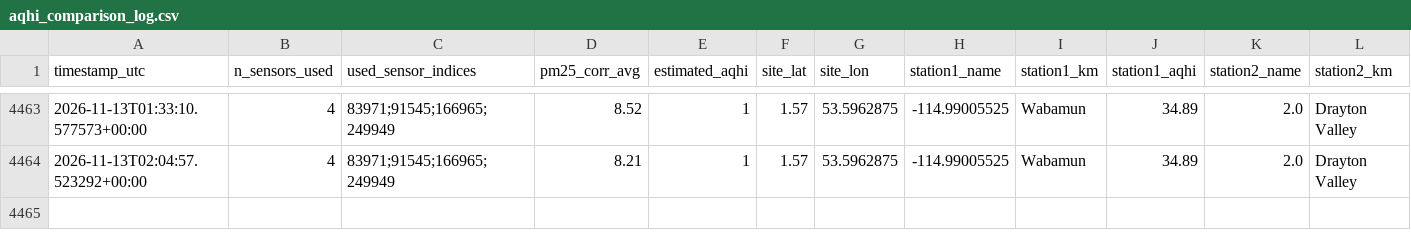
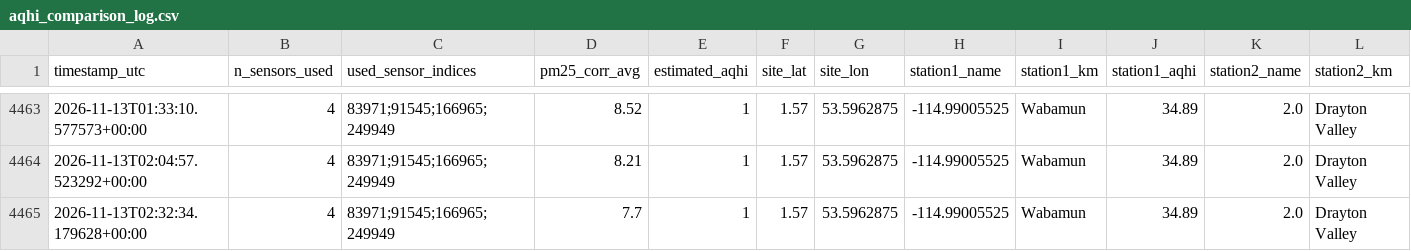
Before and after one commit to DKevinM/dk_LIFX, a CSV file: data/aqhi_comparison_log.csv, drawn as a sheet; only a part is shown, gaps mark what is left out; rows hold the shown columns only; the diff names each change by its address in the sheet, - before the commit and + after, or states it on an @@ line.

```diff
--- a/data/aqhi_comparison_log.csv
+++ b/data/aqhi_comparison_log.csv
+row 4465: 2026-11-13T02:32:34.179628+00:00 | 4 | 83971;91545;166965;249949 | 7.7 | 1 | 1.57 | 53.5962875 | -114.99005525 | Wabamun | 34.89 | 2.0 | Drayton Valley
```
Also changed, not shown: 1 other file.
